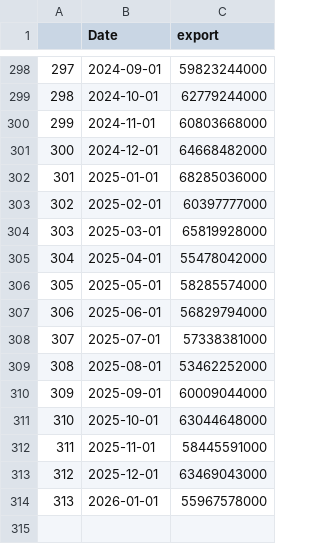
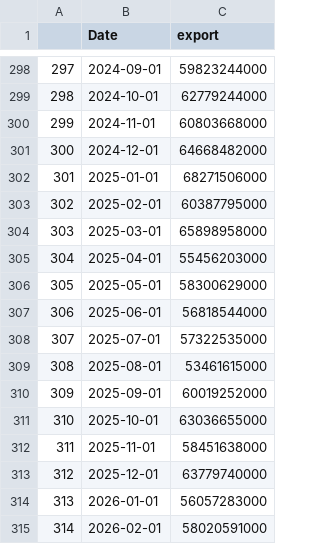
Before and after one commit to Dabra56/Economic_Dashboard, a CSV file: data/export.csv, drawn as a sheet; only a part is shown, gaps mark what is left out.

Commit message:
New Executive Order signed - data updated!

```diff
--- a/data/export.csv
+++ b/data/export.csv
@@ -301,14 +301,15 @@
 "300",2024-12-01,64668482000
-"301",2025-01-01,68285036000
-"302",2025-02-01,60397777000
-"303",2025-03-01,65819928000
-"304",2025-04-01,55478042000
-"305",2025-05-01,58285574000
-"306",2025-06-01,56829794000
-"307",2025-07-01,57338381000
-"308",2025-08-01,53462252000
-"309",2025-09-01,60009044000
-"310",2025-10-01,63044648000
-"311",2025-11-01,58445591000
-"312",2025-12-01,63469043000
-"313",2026-01-01,55967578000
+"301",2025-01-01,68271506000
+"302",2025-02-01,60387795000
+"303",2025-03-01,65898958000
+"304",2025-04-01,55456203000
+"305",2025-05-01,58300629000
+"306",2025-06-01,56818544000
+"307",2025-07-01,57322535000
+"308",2025-08-01,53461615000
+"309",2025-09-01,60019252000
+"310",2025-10-01,63036655000
+"311",2025-11-01,58451638000
+"312",2025-12-01,63779740000
+"313",2026-01-01,56057283000
+"314",2026-02-01,58020591000
```
Also changed, not shown: data/Nova_Scotia_table.csv, data/fr_Colombie_Britannique_table.csv, 22 other files.
